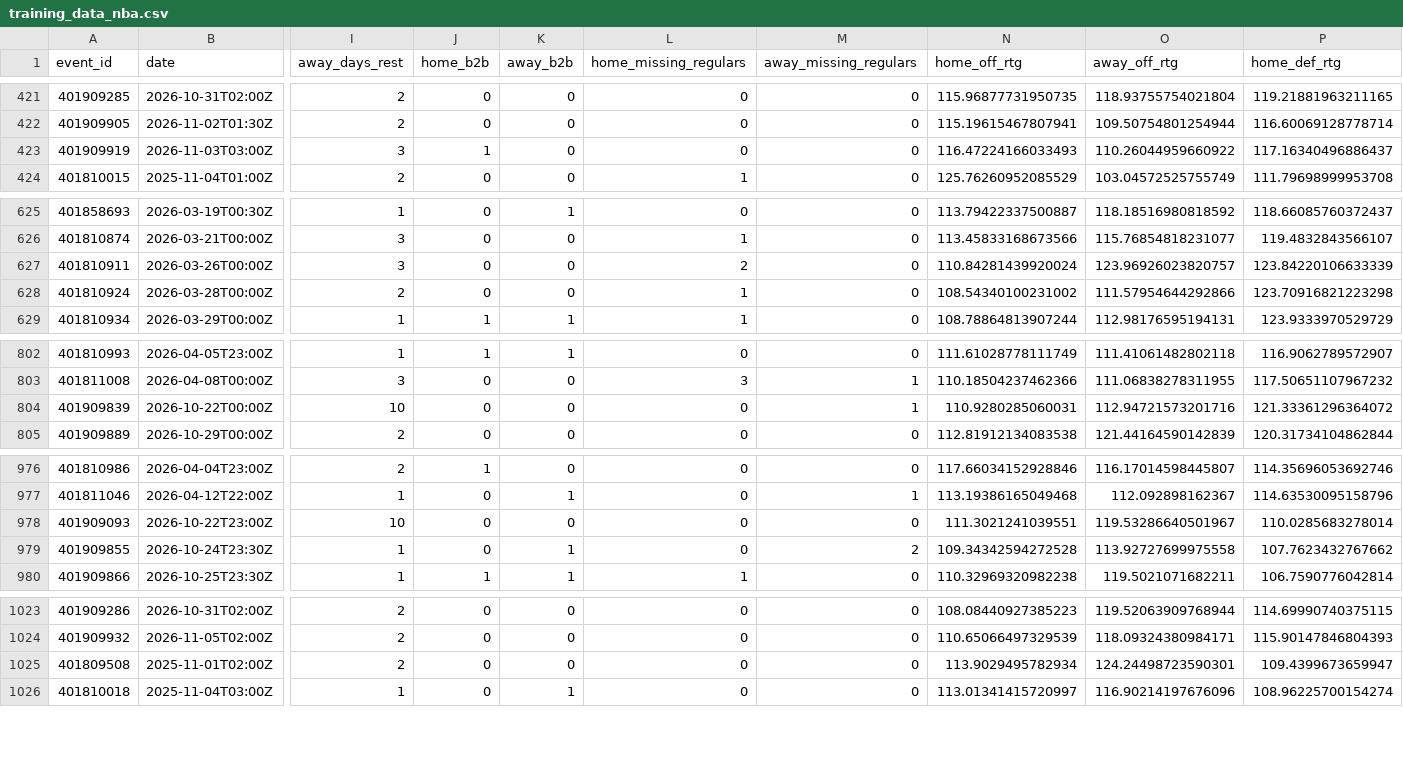
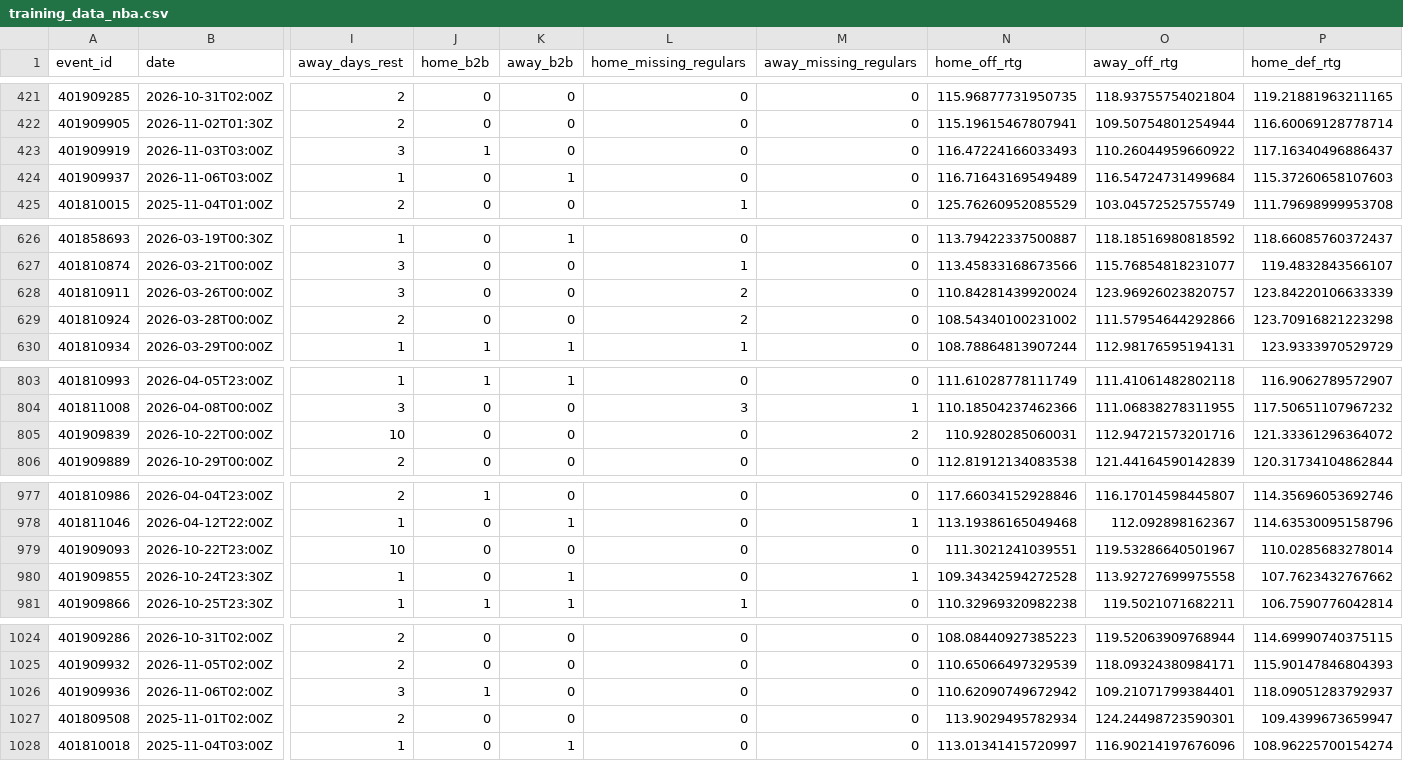
Before and after one commit to BrandonPalmaJobs/apuestas-nba, a CSV file: training_data_nba.csv, drawn as a sheet; only a part is shown, gaps mark what is left out; addresses are those after the commit; rows hold the shown columns only; the diff covers the shown part only; the diff names each change by its address in the sheet, - before the commit and + after, or states it on an @@ line.

```diff
--- a/training_data_nba.csv
+++ b/training_data_nba.csv
+row 424: 401909937 | 2026-11-06T03:00Z | 1 | 0 | 1 | 0 | 0 | 116.71643169549489 | 116.54724731499684 | 115.37260658107603
-L629 (home_missing_regulars): 1
+L629 (home_missing_regulars): 2
-M805 (away_missing_regulars): 1
+M805 (away_missing_regulars): 2
-M980 (away_missing_regulars): 2
+M980 (away_missing_regulars): 1
+row 1026: 401909936 | 2026-11-06T02:00Z | 3 | 1 | 0 | 0 | 0 | 110.62090749672942 | 109.21071799384401 | 118.09051283792937
```
Also changed, not shown: 5 edited cells elsewhere in this file, training_history_nba.csv, training_history_props.csv, 27 other files.
